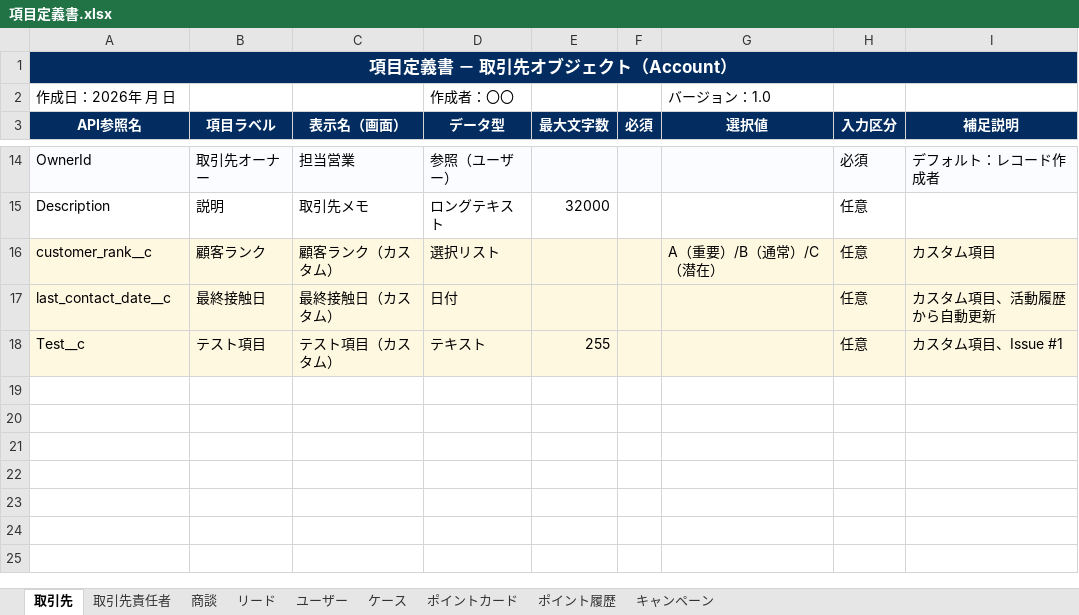
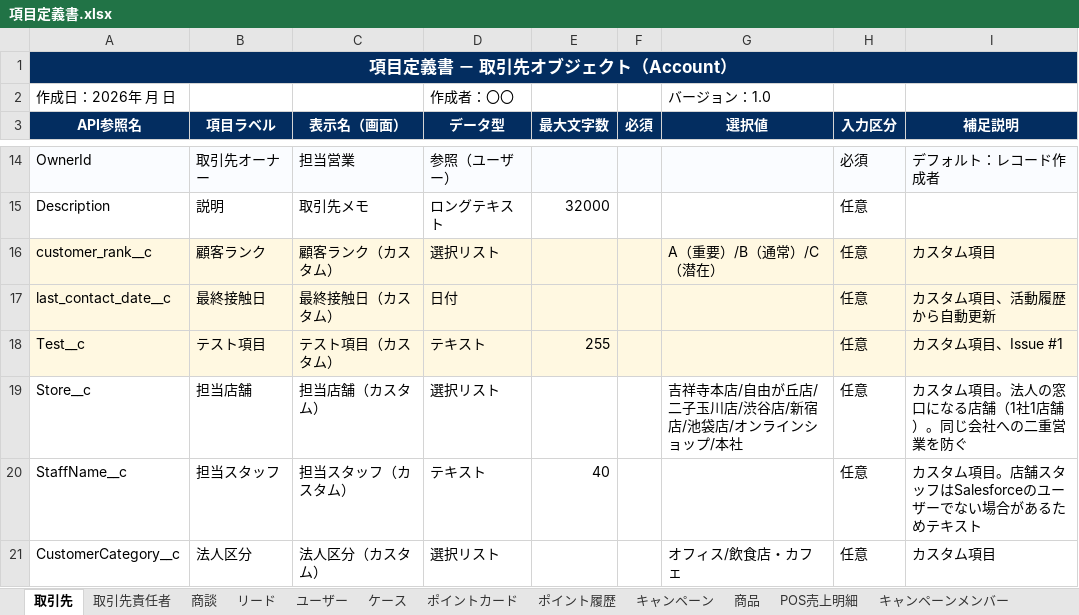
Before and after one commit to t-noguchi-bf/OnSiteC, an Excel workbook: docs/項目定義書.xlsx, sheet 取引先, drawn as a sheet; only a part is shown, gaps mark what is left out; values as stored, in another font and other column widths than the file's, no borders; the diff names each change by its address in the sheet, - before the commit and + after, or states it on an @@ line.

```diff
--- a/docs/項目定義書.xlsx (sheet 取引先)
+++ b/docs/項目定義書.xlsx (sheet 取引先)
+sheet tab: 商品
+sheet tab: POS売上明細
+sheet tab: キャンペーンメンバー
+row 19: Store__c | 担当店舗 | 担当店舗（カスタム） | 選択リスト |  |  | 吉祥寺本店/自由が丘店/二子玉川店/渋谷店/新宿店/池袋店/オンラインショップ/本社 | 任意 | カスタム項目。法人の窓口になる店舗（1社1店舗）。同じ会社への二重営業を防ぐ
+row 20: StaffName__c | 担当スタッフ | 担当スタッフ（カスタム） | テキスト | 40 |  |  | 任意 | カスタム項目。店舗スタッフはSalesforceのユーザーでない場合があるためテキスト
+row 21: CustomerCategory__c | 法人区分 | 法人区分（カスタム） | 選択リスト |  |  | オフィス/飲食店・カフェ | 任意 | カスタム項目
```
Also changed, not shown: sheet 取引先責任者, sheet ケース, sheet 商談, 50 other files.
